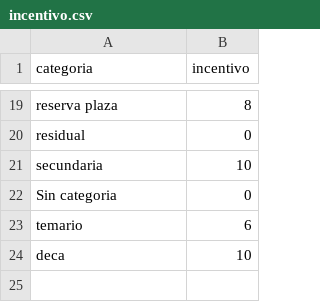
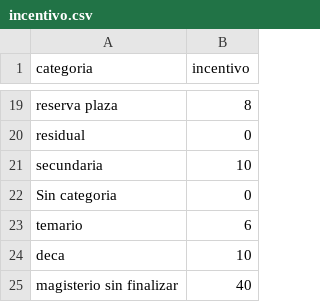
Before and after one commit to eduardodragan/ed286286ed, a CSV file: incentivo.csv, drawn as a sheet; only a part is shown, gaps mark what is left out.

Commit message:
Update incentivo.csv

```diff
--- a/incentivo.csv
+++ b/incentivo.csv
@@ -24 +24,2 @@ temario,6
 deca,10
+magisterio sin finalizar,40
```
